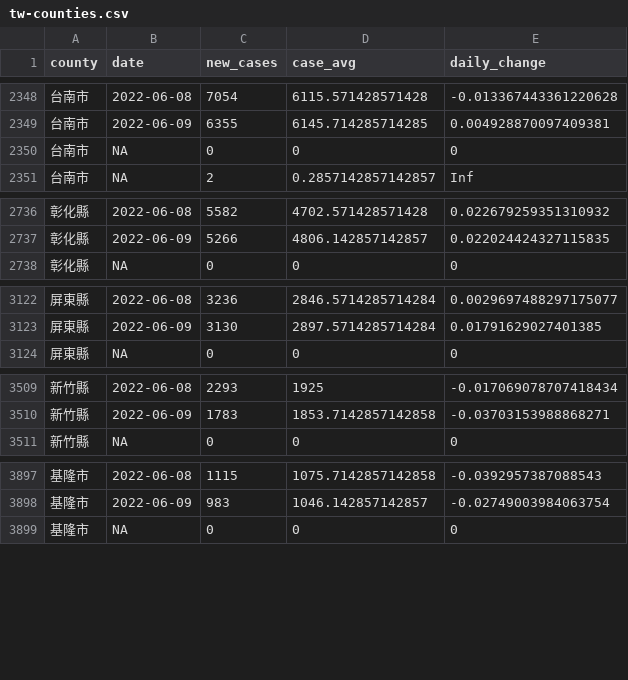
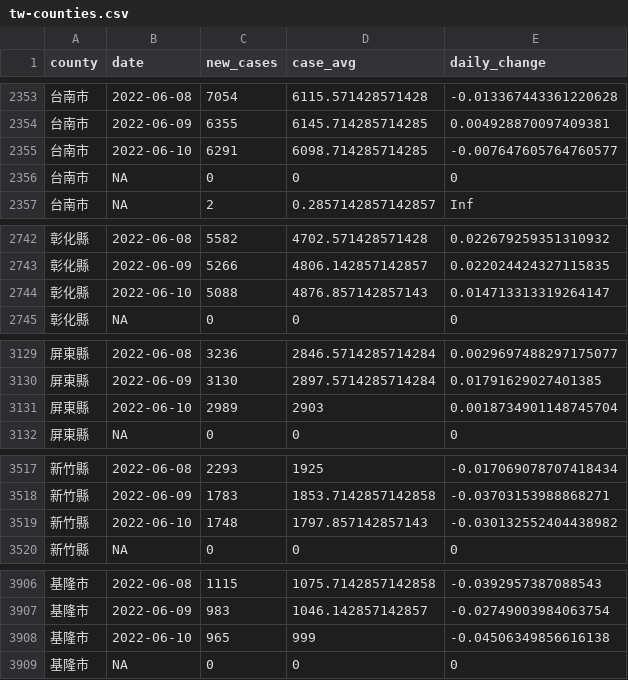
Before and after one commit to tnl-graphics/covid-19-data, a CSV file: rolling-averages/tw-counties.csv, drawn as a sheet; only a part is shown, gaps mark what is left out; the diff covers the shown part only.

```diff
--- a/rolling-averages/tw-counties.csv
+++ b/rolling-averages/tw-counties.csv
@@ -2349,2 +2354,3 @@ county,date,new_cases,case_avg,daily_change
 台南市,2022-06-09,6355,6145.714285714285,0.004928870097409381
+台南市,2022-06-10,6291,6098.714285714285,-0.007647605764760577
 台南市,NA,0,0,0
@@ -2737,2 +2743,3 @@ county,date,new_cases,case_avg,daily_change
 彰化縣,2022-06-09,5266,4806.142857142857,0.022024424327115835
+彰化縣,2022-06-10,5088,4876.857142857143,0.014713313319264147
 彰化縣,NA,0,0,0
@@ -3123,2 +3130,3 @@ county,date,new_cases,case_avg,daily_change
 屏東縣,2022-06-09,3130,2897.5714285714284,0.01791629027401385
+屏東縣,2022-06-10,2989,2903,0.0018734901148745704
 屏東縣,NA,0,0,0
@@ -3510,2 +3518,3 @@ county,date,new_cases,case_avg,daily_change
 新竹縣,2022-06-09,1783,1853.7142857142858,-0.03703153988868271
+新竹縣,2022-06-10,1748,1797.857142857143,-0.030132552404438982
 新竹縣,NA,0,0,0
@@ -3898,2 +3907,3 @@ county,date,new_cases,case_avg,daily_change
 基隆市,2022-06-09,983,1046.142857142857,-0.02749003984063754
+基隆市,2022-06-10,965,999,-0.04506349856616138
 基隆市,NA,0,0,0
```
Also changed, not shown: 17 added rows elsewhere in this file, live/tw-counties.csv, tw-counties.csv, 1 other file.
